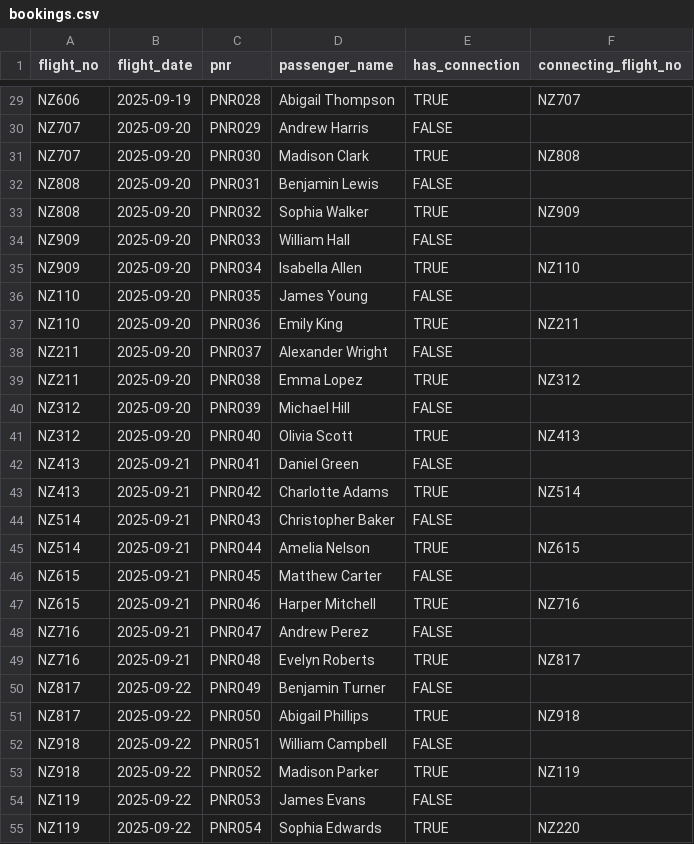
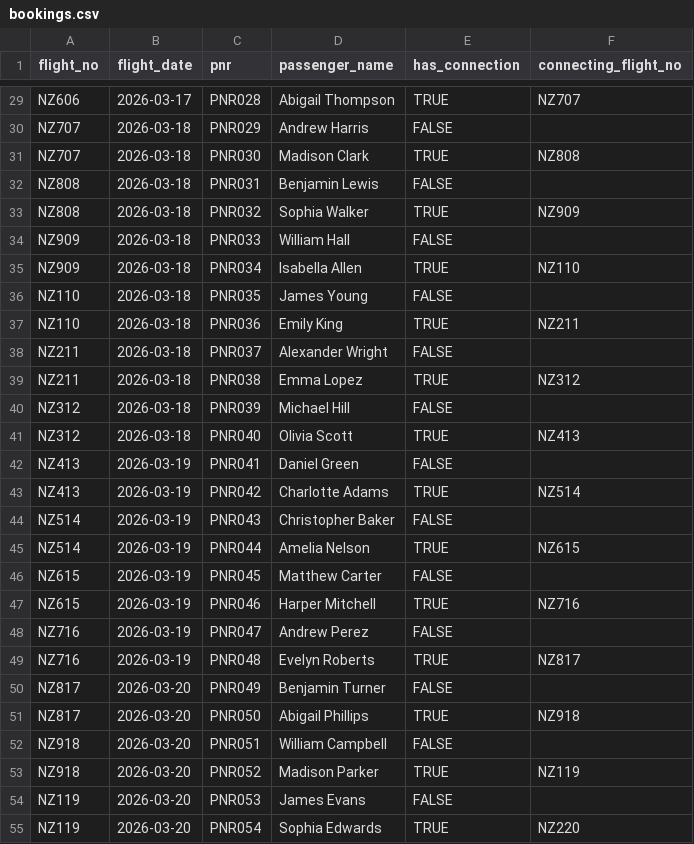
Before and after one commit to azizahmedkhan/flightops, a CSV file: data/csv/bookings.csv, drawn as a sheet; only a part is shown, gaps mark what is left out; the diff covers the shown part only; the diff names each change by its address in the sheet, - before the commit and + after, or states it on an @@ line.

```diff
--- a/data/csv/bookings.csv
+++ b/data/csv/bookings.csv
-B29 (flight_date): 2025-09-19
+B29 (flight_date): 2026-03-17
-B30:B41 (flight_date): 2025-09-20
+B30:B41 (flight_date): 2026-03-18
-B42:B49 (flight_date): 2025-09-21
+B42:B49 (flight_date): 2026-03-19
-B50:B55 (flight_date): 2025-09-22
+B50:B55 (flight_date): 2026-03-20
```
Also changed, not shown: 97 edited cells elsewhere in this file, data/csv/crew_details.csv, data/csv/crew_roster.csv, 3 other files.
